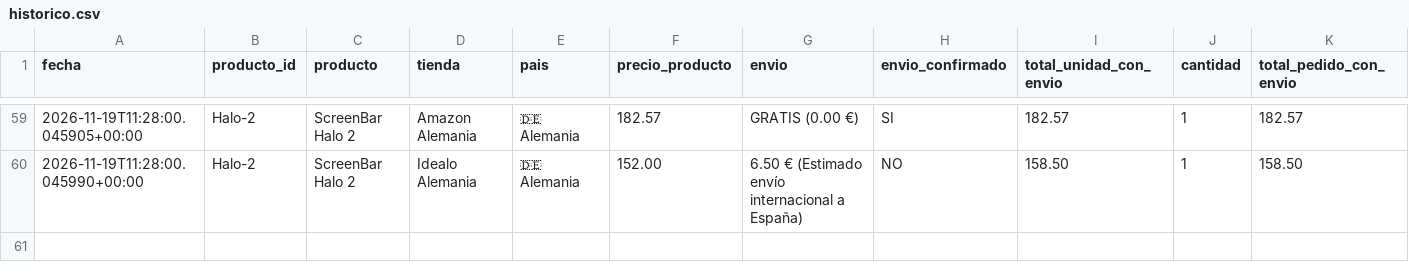
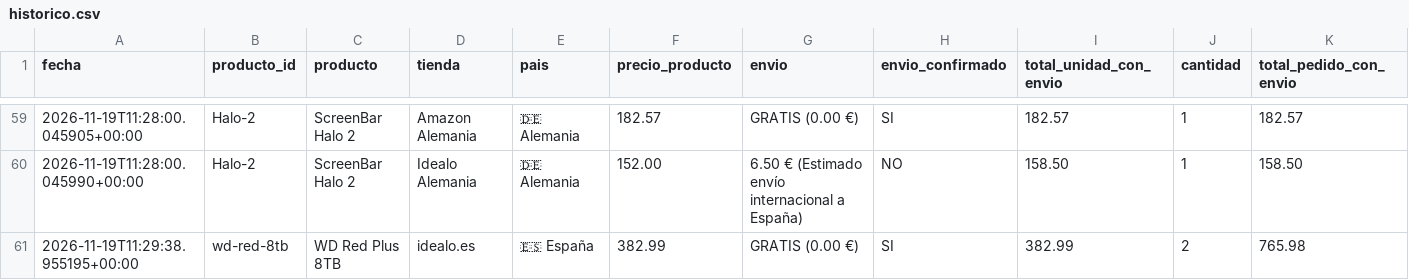
Before and after one commit to antonio-bravo/telegram-price, a CSV file: historico.csv, drawn as a sheet; only a part is shown, gaps mark what is left out; rows hold the shown columns only; the diff names each change by its address in the sheet, - before the commit and + after, or states it on an @@ line.

```diff
--- a/historico.csv
+++ b/historico.csv
+row 61: 2026-11-19T11:29:38.955195+00:00 | wd-red-8tb | WD Red Plus 8TB | idealo.es | 🇪🇸 España | 382.99 | GRATIS (0.00 €) | SI | 382.99 | 2 | 765.98
```
